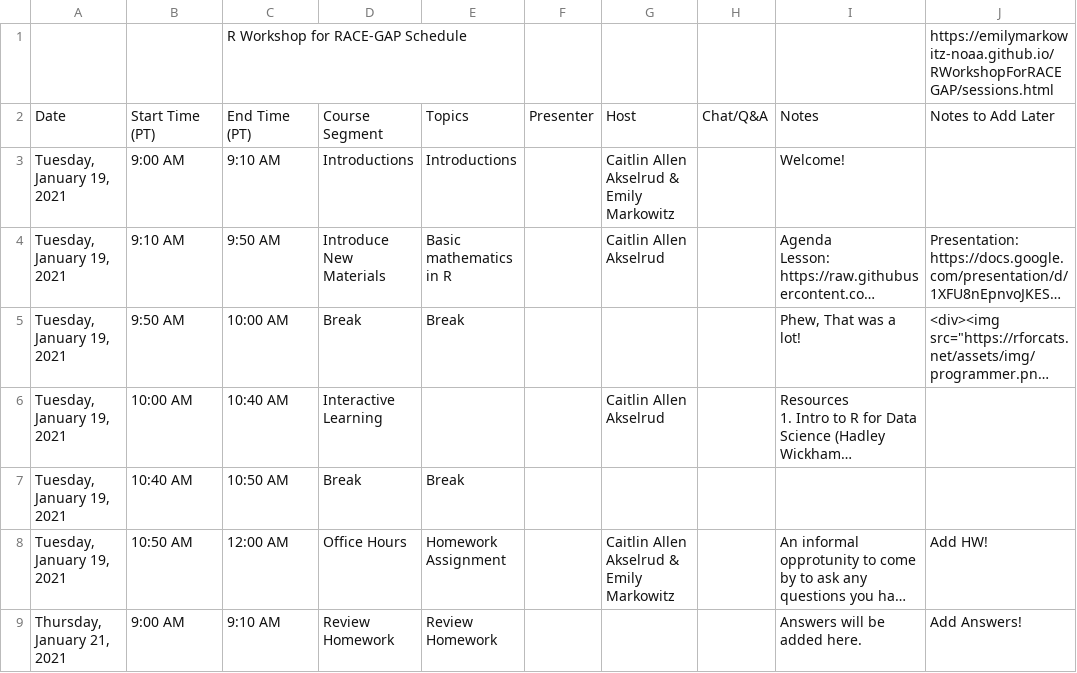
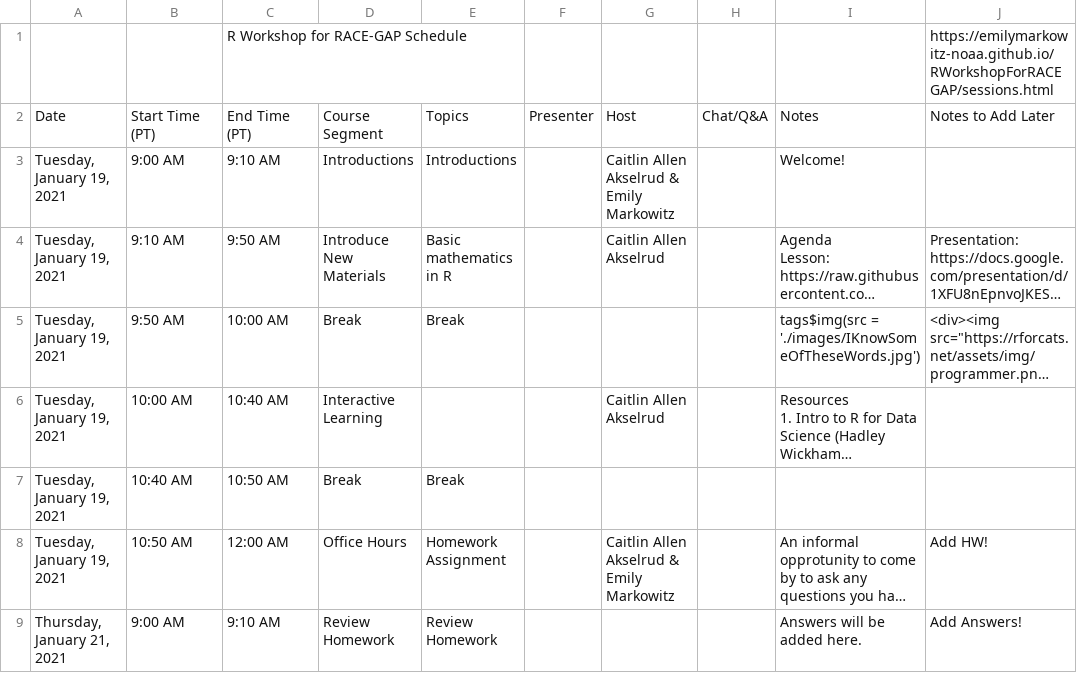
Before and after one commit to EmilyMarkowitz-NOAA/FishR101, a CSV file: R Workshop Detailed Schedule.csv, drawn as a sheet; only a part is shown; long unchanged cells end in …; the diff covers the shown part only; the diff names each change by its address in the sheet, - before the commit and + after, or states it on an @@ line.

```diff
--- a/R Workshop Detailed Schedule.csv
+++ b/R Workshop Detailed Schedule.csv
-I5: Phew, That was a lot!
+I5: tags$img(src = './images/IKnowSomeOfTheseWords.jpg')
```
Also changed, not shown: 8 edited cells elsewhere in this file, 9 other files.
